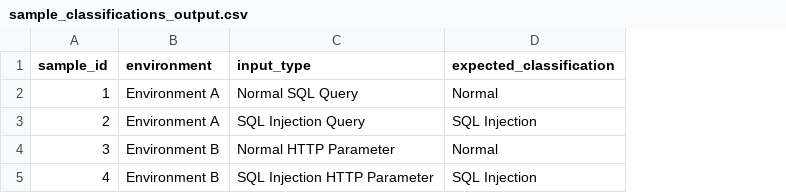
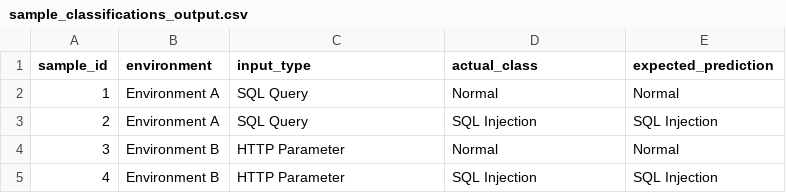
Before and after one commit to mardhiah2207-coder/IDB30102_GROUPJ_SQLInjectionCrossEnvironment, a CSV file: 06_Results_or_Expected_Output/sample_classifications_output.csv, drawn as a sheet; the diff names each change by its address in the sheet, - before the commit and + after, or states it on an @@ line.

Commit message:
Update sample_classifications_output.csv

```diff
--- a/06_Results_or_Expected_Output/sample_classifications_output.csv
+++ b/06_Results_or_Expected_Output/sample_classifications_output.csv
+column E (expected_prediction), rows 2-5: Normal | SQL Injection | Normal | SQL Injection
-D1: expected_classification
+D1: actual_class
-C2 (input_type): Normal SQL Query
+C2 (input_type): SQL Query
-C3 (input_type): SQL Injection Query
+C3 (input_type): SQL Query
-C4 (input_type): Normal HTTP Parameter
+C4 (input_type): HTTP Parameter
-C5 (input_type): SQL Injection HTTP Parameter
+C5 (input_type): HTTP Parameter
```
